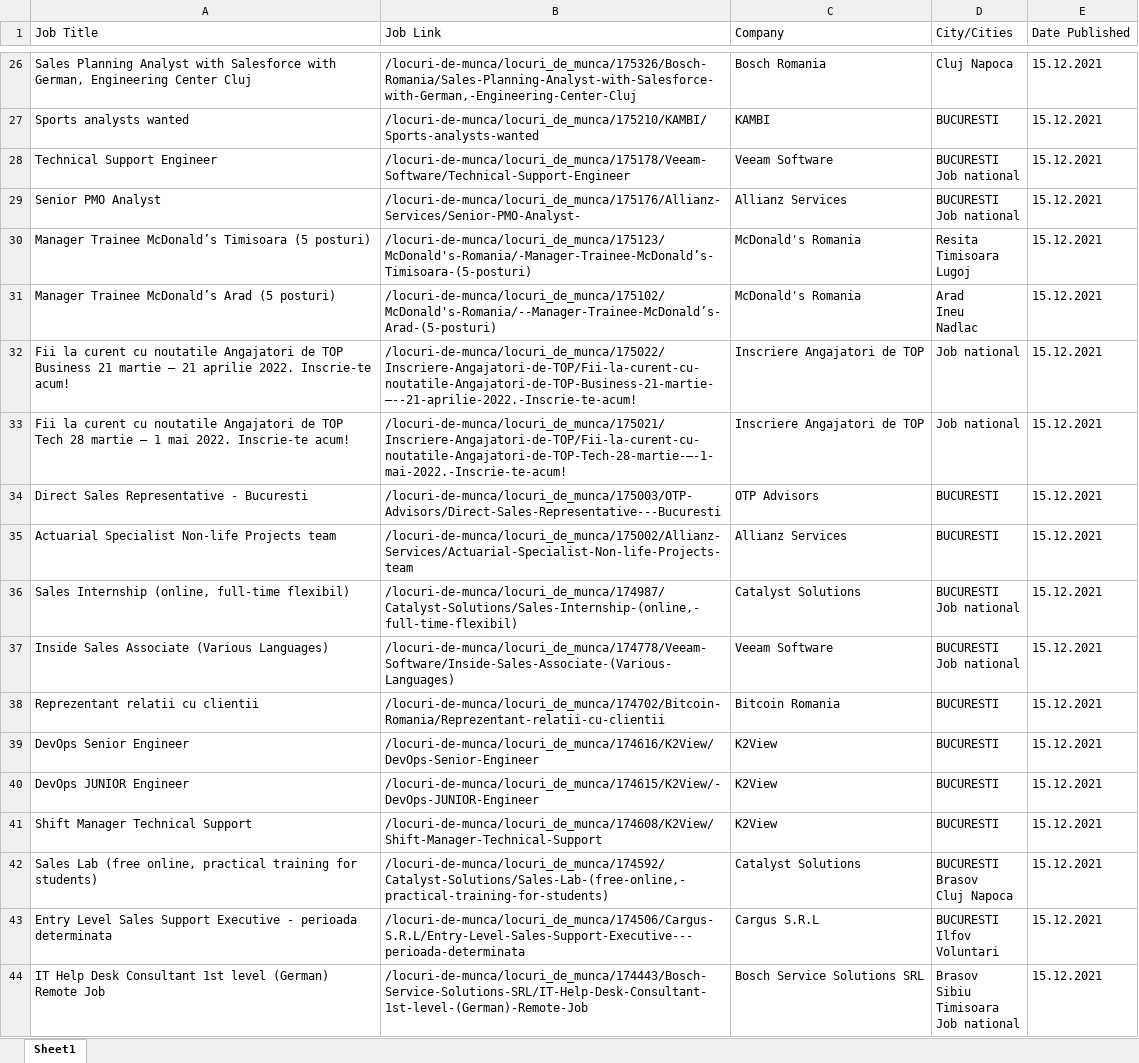
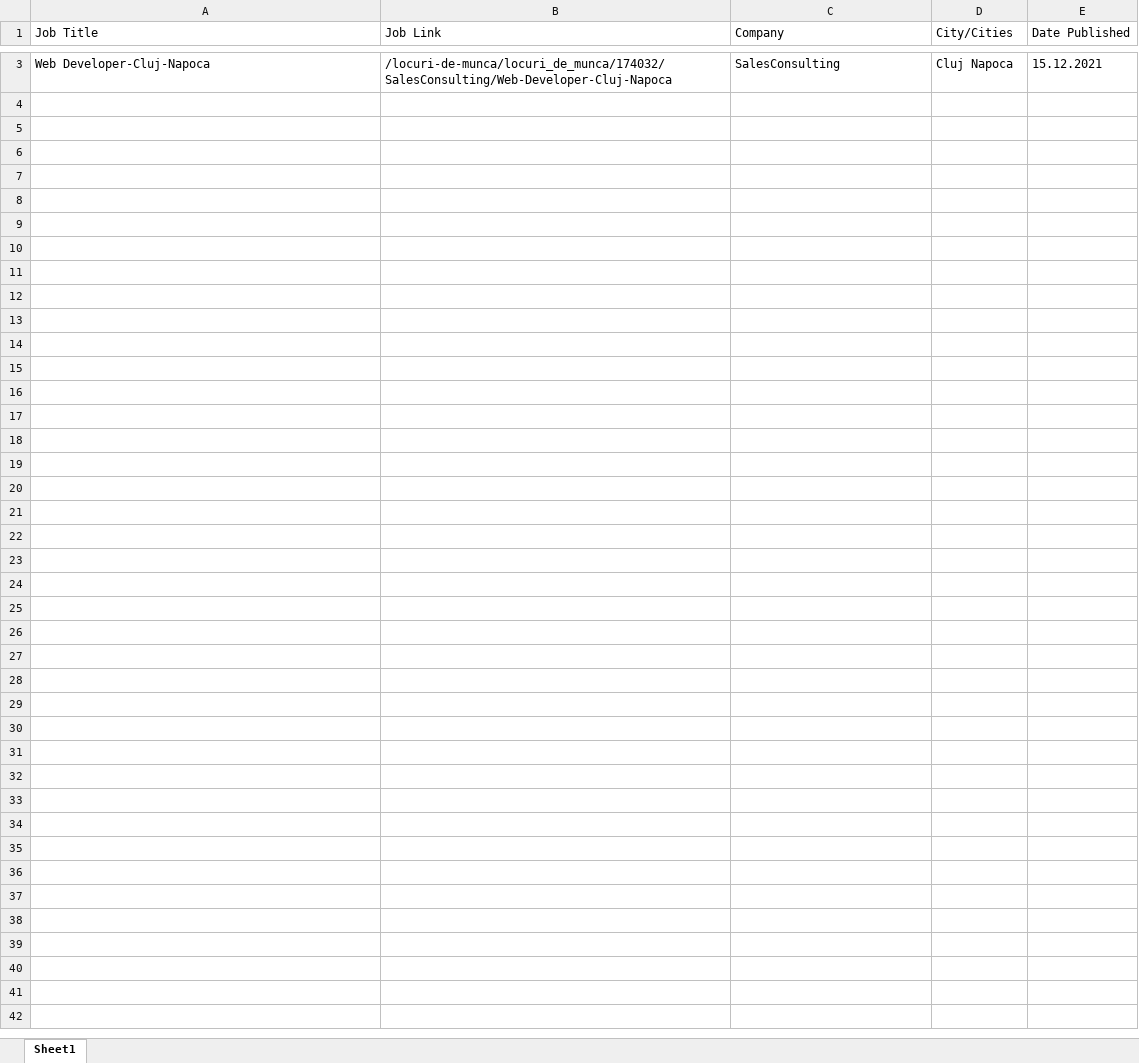
Before and after one commit to adriancondrea/Hipo-UI-Path, an Excel workbook: extractedJobData.xlsx, sheet Sheet1, drawn as a sheet; only a part is shown, gaps mark what is left out; values as stored, in another font and other column widths than the file's, no borders; removed rows and columns are numbered as before the commit, all else as after; ↵ is a line break in a cell; the diff covers the shown part only; the diff names each change by its address in the sheet, - before the commit and + after, or states it on an @@ line.

Commit message:
Apply to each job (Save to favourite list)

```diff
--- a/extractedJobData.xlsx (sheet Sheet1)
+++ b/extractedJobData.xlsx (sheet Sheet1)
-A3 (Job Title): Sales Planning Analyst with Salesforce with German, Engineering Center Cluj
+A3 (Job Title): Web Developer-Cluj-Napoca
-B3 (Job Link): /locuri-de-munca/locuri_de_munca/175326/Bosch-Romania/Sales-Planning-Analyst-with-Salesforce-with-German,-Engineering-Center-Cluj
+B3 (Job Link): /locuri-de-munca/locuri_de_munca/174032/SalesConsulting/Web-Developer-Cluj-Napoca
-C3 (Company): Bosch Romania
+C3 (Company): SalesConsulting
-row 27: Sports analysts wanted | /locuri-de-munca/locuri_de_munca/175210/KAMBI/Sports-analysts-wanted | KAMBI | BUCURESTI | 15.12.2021
-row 28: Technical Support Engineer | /locuri-de-munca/locuri_de_munca/175178/Veeam-Software/Technical-Support-Engineer | Veeam Software | BUCURESTI ↵ Job national | 15.12.2021
-row 29: Senior PMO Analyst | /locuri-de-munca/locuri_de_munca/175176/Allianz-Services/Senior-PMO-Analyst- | Allianz Services | BUCURESTI ↵ Job national | 15.12.2021
-row 30: Manager Trainee McDonald’s Timisoara (5 posturi) | /locuri-de-munca/locuri_de_munca/175123/McDonald's-Romania/-Manager-Trainee-McDonald’s-Timisoara-(5-posturi) | McDonald's Romania | Resita ↵ Timisoara ↵ Lugoj | 15.12.2021
-row 31: Manager Trainee McDonald’s Arad (5 posturi) | /locuri-de-munca/locuri_de_munca/175102/McDonald's-Romania/--Manager-Trainee-McDonald’s-Arad-(5-posturi) | McDonald's Romania | Arad ↵ Ineu ↵ Nadlac | 15.12.2021
-row 32: Fii la curent cu noutatile Angajatori de TOP Business 21 martie – 21 aprilie 2022. Inscrie-te acum! | /locuri-de-munca/locuri_de_munca/175022/Inscriere-Angajatori-de-TOP/Fii-la-curent-cu-noutatile-Angajatori-de-TOP-Business-21-martie-–--21-aprilie-2022.-Inscrie-te-acum! | Inscriere Angajatori de TOP | Job national | 15.12.2021
-row 33: Fii la curent cu noutatile Angajatori de TOP Tech 28 martie – 1 mai 2022. Inscrie-te acum! | /locuri-de-munca/locuri_de_munca/175021/Inscriere-Angajatori-de-TOP/Fii-la-curent-cu-noutatile-Angajatori-de-TOP-Tech-28-martie-–-1-mai-2022.-Inscrie-te-acum! | Inscriere Angajatori de TOP | Job national | 15.12.2021
-row 34: Direct Sales Representative - Bucuresti | /locuri-de-munca/locuri_de_munca/175003/OTP-Advisors/Direct-Sales-Representative---Bucuresti | OTP Advisors | BUCURESTI | 15.12.2021
-row 35: Actuarial Specialist Non-life Projects team | /locuri-de-munca/locuri_de_munca/175002/Allianz-Services/Actuarial-Specialist-Non-life-Projects-team | Allianz Services | BUCURESTI | 15.12.2021
-row 36: Sales Internship (online, full-time flexibil) | /locuri-de-munca/locuri_de_munca/174987/Catalyst-Solutions/Sales-Internship-(online,-full-time-flexibil) | Catalyst Solutions | BUCURESTI ↵ Job national | 15.12.2021
-row 37: Inside Sales Associate (Various Languages) | /locuri-de-munca/locuri_de_munca/174778/Veeam-Software/Inside-Sales-Associate-(Various-Languages) | Veeam Software | BUCURESTI ↵ Job national | 15.12.2021
-row 38: Reprezentant relatii cu clientii | /locuri-de-munca/locuri_de_munca/174702/Bitcoin-Romania/Reprezentant-relatii-cu-clientii | Bitcoin Romania | BUCURESTI | 15.12.2021
-row 39: DevOps Senior Engineer | /locuri-de-munca/locuri_de_munca/174616/K2View/DevOps-Senior-Engineer | K2View | BUCURESTI | 15.12.2021
-row 40: DevOps JUNIOR Engineer | /locuri-de-munca/locuri_de_munca/174615/K2View/-DevOps-JUNIOR-Engineer | K2View | BUCURESTI | 15.12.2021
-row 41: Shift Manager Technical Support | /locuri-de-munca/locuri_de_munca/174608/K2View/Shift-Manager-Technical-Support | K2View | BUCURESTI | 15.12.2021
-row 42: Sales Lab (free online, practical training for students) | /locuri-de-munca/locuri_de_munca/174592/Catalyst-Solutions/Sales-Lab-(free-online,-practical-training-for-students) | Catalyst Solutions | BUCURESTI ↵ Brasov ↵ Cluj Napoca | 15.12.2021
-row 43: Entry Level Sales Support Executive - perioada determinata | /locuri-de-munca/locuri_de_munca/174506/Cargus-S.R.L/Entry-Level-Sales-Support-Executive---perioada-determinata | Cargus S.R.L | BUCURESTI ↵ Ilfov ↵ Voluntari | 15.12.2021
-row 44: IT Help Desk Consultant 1st level (German) Remote Job | /locuri-de-munca/locuri_de_munca/174443/Bosch-Service-Solutions-SRL/IT-Help-Desk-Consultant-1st-level-(German)-Remote-Job | Bosch Service Solutions SRL | Brasov ↵ Sibiu ↵ Timisoara ↵ Job national | 15.12.2021
```
Also changed, not shown: 1 added row and 61 removed rows elsewhere in this sheet, 7 other files.
